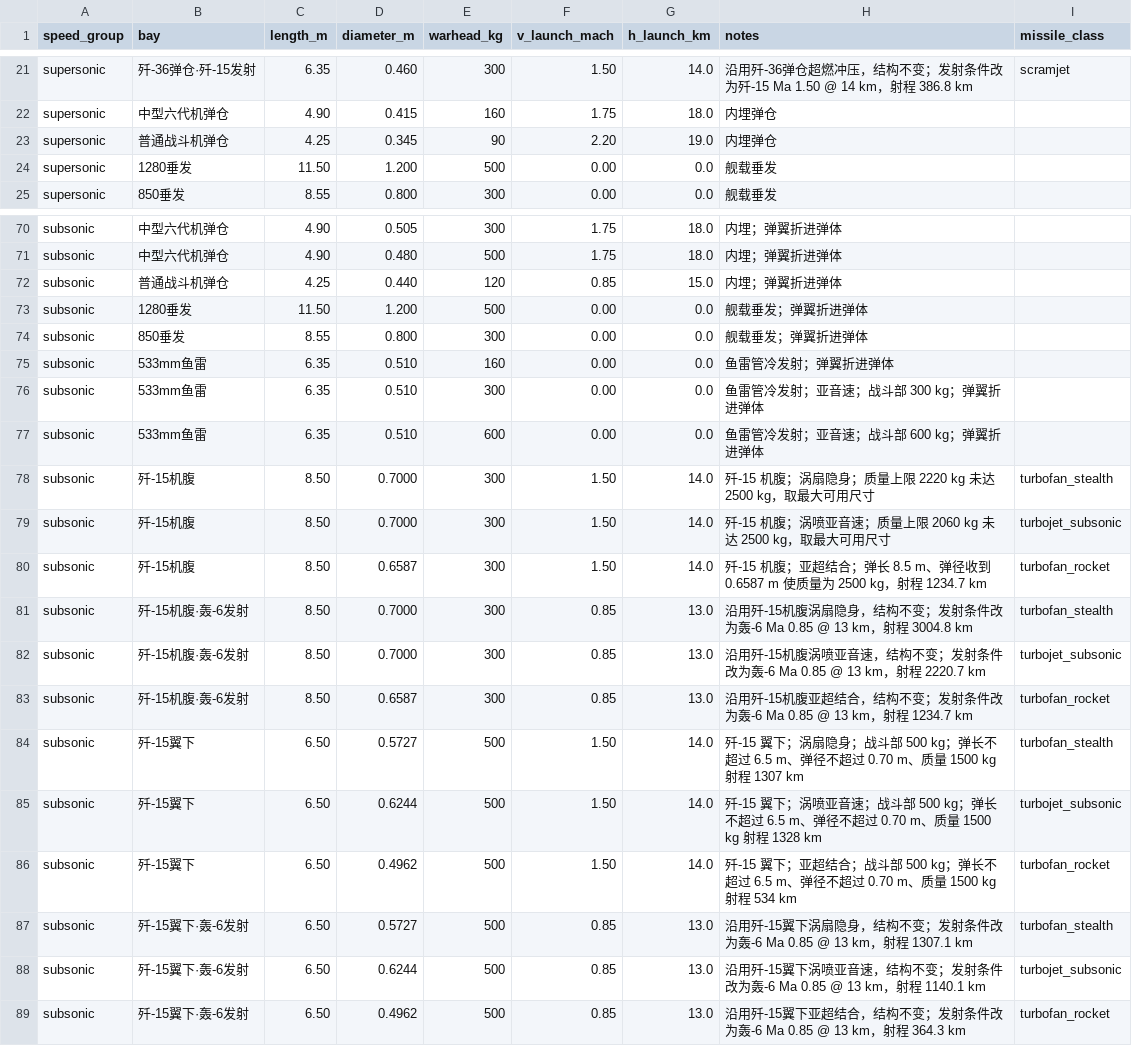
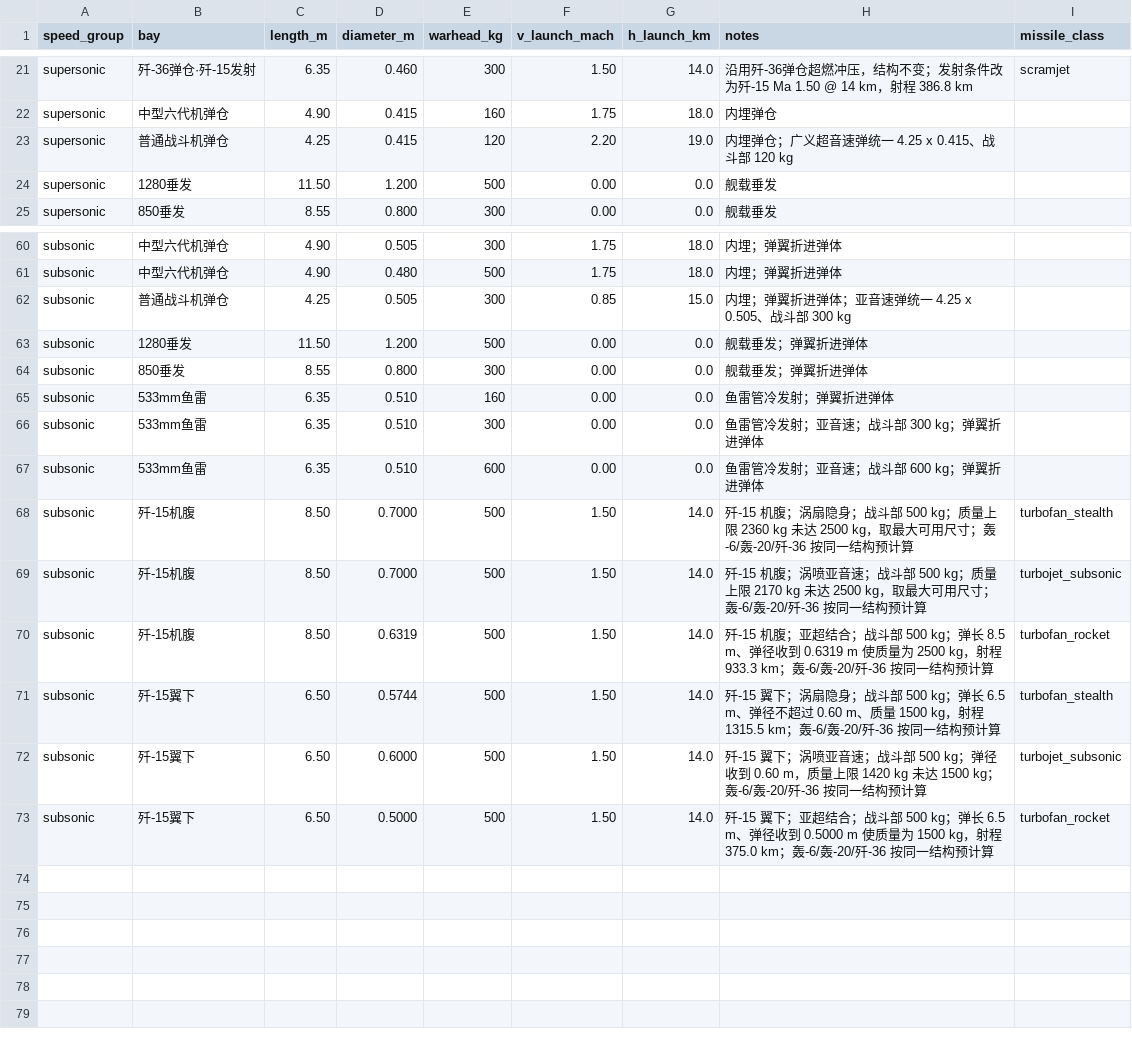
Before and after one commit to xtxsinan-lgtm/military_simulators, a CSV file: data/missile_range_preset_database.csv, drawn as a sheet; only a part is shown, gaps mark what is left out; the diff covers the shown part only.

```diff
--- a/data/missile_range_preset_database.csv
+++ b/data/missile_range_preset_database.csv
@@ -22,3 +22,3 @@ supersonic,歼-36弹仓·歼-15发射,6.35,0.460,300,1.50,14.0,沿用歼-36弹
 supersonic,中型六代机弹仓,4.90,0.415,160,1.75,18.0,内埋弹仓,
-supersonic,普通战斗机弹仓,4.25,0.345,90,2.20,19.0,内埋弹仓,
+supersonic,普通战斗机弹仓,4.25,0.415,120,2.20,19.0,内埋弹仓；广义超音速弹统一 4.25 x 0.415、战斗部 120 kg,
 supersonic,1280垂发,11.50,1.200,500,0.00,0.0,舰载垂发,
@@ -71,3 +61,3 @@ subsonic,中型六代机弹仓,4.90,0.505,300,1.75,18.0,内埋；弹翼折进弹
 subsonic,中型六代机弹仓,4.90,0.480,500,1.75,18.0,内埋；弹翼折进弹体,
-subsonic,普通战斗机弹仓,4.25,0.440,120,0.85,15.0,内埋；弹翼折进弹体,
+subsonic,普通战斗机弹仓,4.25,0.505,300,0.85,15.0,内埋；弹翼折进弹体；亚音速弹统一 4.25 x 0.505、战斗部 300 kg,
 subsonic,1280垂发,11.50,1.200,500,0.00,0.0,舰载垂发；弹翼折进弹体,
@@ -77,13 +67,7 @@ subsonic,533mm鱼雷,6.35,0.510,300,0.00,0.0,鱼雷管冷发射；亚音速；
 subsonic,533mm鱼雷,6.35,0.510,600,0.00,0.0,鱼雷管冷发射；亚音速；战斗部 600 kg；弹翼折进弹体,
-subsonic,歼-15机腹,8.50,0.7000,300,1.50,14.0,歼-15 机腹；涡扇隐身；质量上限 2220 kg 未达 2500 kg，取最大可用尺寸,turbofan_stealth
-subsonic,歼-15机腹,8.50,0.7000,300,1.50,14.0,歼-15 机腹；涡喷亚音速；质量上限 2060 kg 未达 2500 kg，取最大可用尺寸,turbojet_subsonic
-subsonic,歼-15机腹,8.50,0.6587,300,1.50,14.0,歼-15 机腹；亚超结合；弹长 8.5 m、弹径收到 0.6587 m 使质量为 2500 kg，射程 1234.7 km,turbofan_rocket
-subsonic,歼-15机腹·轰-6发射,8.50,0.7000,300,0.85,13.0,沿用歼-15机腹涡扇隐身，结构不变；发射条件改为轰-6 Ma 0.85 @ 13 km，射程 3004.8 km,turbofan_stealth
-subsonic,歼-15机腹·轰-6发射,8.50,0.7000,300,0.85,13.0,沿用歼-15机腹涡喷亚音速，结构不变；发射条件改为轰-6 Ma 0.85 @ 13 km，射程 2220.7 km,turbojet_subsonic
-subsonic,歼-15机腹·轰-6发射,8.50,0.6587,300,0.85,13.0,沿用歼-15机腹亚超结合，结构不变；发射条件改为轰-6 Ma 0.85 @ 13 km，射程 1234.7 km,turbofan_rocket
-subsonic,歼-15翼下,6.50,0.5727,500,1.50,14.0,歼-15 翼下；涡扇隐身；战斗部 500 kg；弹长不超过 6.5 m、弹径不超过 0.70 m、质量 1500 kg 射程 1307 km,turbofan_stealth
-subsonic,歼-15翼下,6.50,0.6244,500,1.50,14.0,歼-15 翼下；涡喷亚音速；战斗部 500 kg；弹长不超过 6.5 m、弹径不超过 0.70 m、质量 1500 kg 射程 1328 km,turbojet_subsonic
-subsonic,歼-15翼下,6.50,0.4962,500,1.50,14.0,歼-15 翼下；亚超结合；战斗部 500 kg；弹长不超过 6.5 m、弹径不超过 0.70 m、质量 1500 kg 射程 534 km,turbofan_rocket
-subsonic,歼-15翼下·轰-6发射,6.50,0.5727,500,0.85,13.0,沿用歼-15翼下涡扇隐身，结构不变；发射条件改为轰-6 Ma 0.85 @ 13 km，射程 1307.1 km,turbofan_stealth
-subsonic,歼-15翼下·轰-6发射,6.50,0.6244,500,0.85,13.0,沿用歼-15翼下涡喷亚音速，结构不变；发射条件改为轰-6 Ma 0.85 @ 13 km，射程 1140.1 km,turbojet_subsonic
-subsonic,歼-15翼下·轰-6发射,6.50,0.4962,500,0.85,13.0,沿用歼-15翼下亚超结合，结构不变；发射条件改为轰-6 Ma 0.85 @ 13 km，射程 364.3 km,turbofan_rocket
+subsonic,歼-15机腹,8.50,0.7000,500,1.50,14.0,歼-15 机腹；涡扇隐身；战斗部 500 kg；质量上限 2360 kg 未达 2500 kg，取最大可用尺寸；轰-6/轰-20/歼-36 按同一结构预计算,turbofan_stealth
+subsonic,歼-15机腹,8.50,0.7000,500,1.50,14.0,歼-15 机腹；涡喷亚音速；战斗部 500 kg；质量上限 2170 kg 未达 2500 kg，取最大可用尺寸；轰-6/轰-20/歼-36 按同一结构预计算,turbojet_subsonic
+subsonic,歼-15机腹,8.50,0.6319,500,1.50,14.0,歼-15 机腹；亚超结合；战斗部 500 kg；弹长 8.5 m、弹径收到 0.6319 m 使质量为 2500 kg，射程 933.3 km；轰-6/轰-20/歼-36 按同一结构预计算,turbofan_rocket
+subsonic,歼-15翼下,6.50,0.5744,500,1.50,14.0,歼-15 翼下；涡扇隐身；战斗部 500 kg；弹长 6.5 m、弹径不超过 0.60 m、质量 1500 kg，射程 1315.5 km；轰-6/轰-20/歼-36 按同一结构预计算,turbofan_stealth
+subsonic,歼-15翼下,6.50,0.6000,500,1.50,14.0,歼-15 翼下；涡喷亚音速；战斗部 500 kg；弹径收到 0.60 m，质量上限 1420 kg 未达 1500 kg；轰-6/轰-20/歼-36 按同一结构预计算,turbojet_subsonic
+subsonic,歼-15翼下,6.50,0.5000,500,1.50,14.0,歼-15 翼下；亚超结合；战斗部 500 kg；弹长 6.5 m、弹径收到 0.5000 m 使质量为 1500 kg，射程 375.0 km；轰-6/轰-20/歼-36 按同一结构预计算,turbofan_rocket
```
Also changed, not shown: 10 removed rows and 25 edited cells elsewhere in this file, docs/py/data/missile_range_preset_database.csv, 21 other files.
